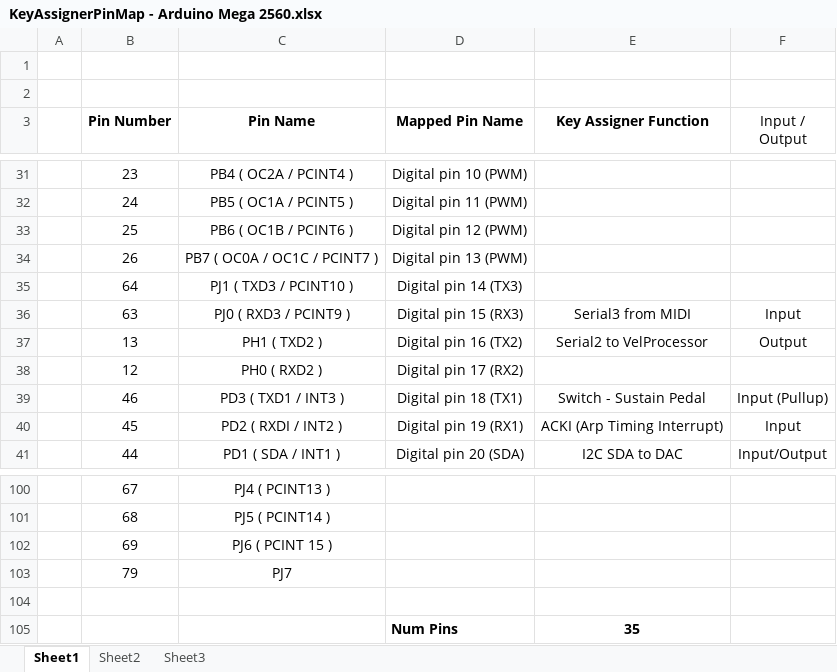
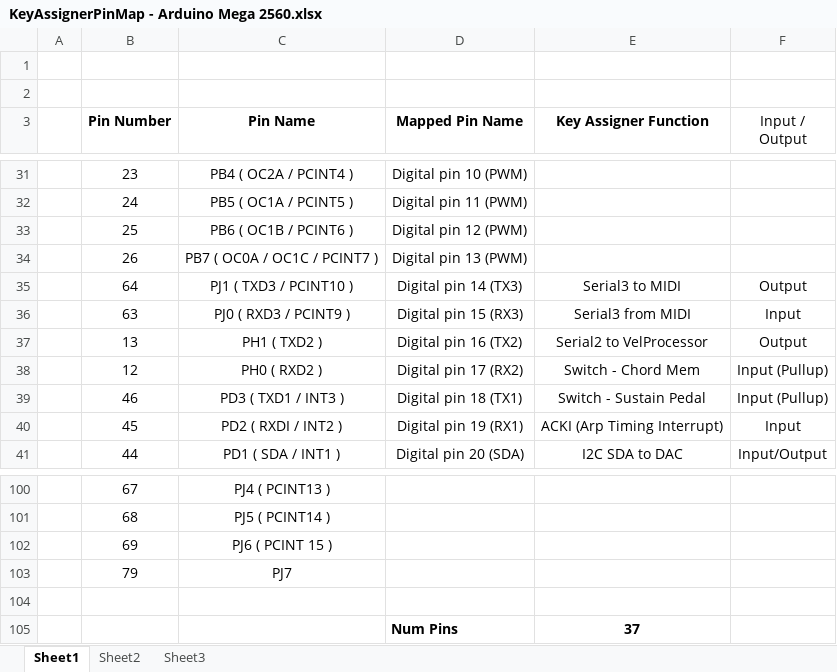
Before and after one commit to chipaudette/ArduinoPolySix, an Excel workbook: PolysixKeyAssigner/KeyAssignerPinMap - Arduino Mega 2560.xlsx, sheet Sheet1, drawn as a sheet; only a part is shown, gaps mark what is left out; values as stored, in another font and other column widths than the file's, no borders; charts and pictures not drawn; the diff names each change by its address in the sheet, - before the commit and + after, or states it on an @@ line.

Commit message:
KeyAssigner: updating pin map

```diff
--- a/PolysixKeyAssigner/KeyAssignerPinMap - Arduino Mega 2560.xlsx (sheet Sheet1)
+++ b/PolysixKeyAssigner/KeyAssignerPinMap - Arduino Mega 2560.xlsx (sheet Sheet1)
-E35 (Key Assigner Function): (empty)
+E35 (Key Assigner Function): Serial3 to MIDI
-F35 (Input / Output): (empty)
+F35 (Input / Output): Output
-E38 (Key Assigner Function): (empty)
+E38 (Key Assigner Function): Switch - Chord Mem
-F38 (Input / Output): (empty)
+F38 (Input / Output): Input (Pullup)
-E105 (Key Assigner Function): 35
+E105 (Key Assigner Function): 37
```
Also changed, not shown: charts or pictures.
